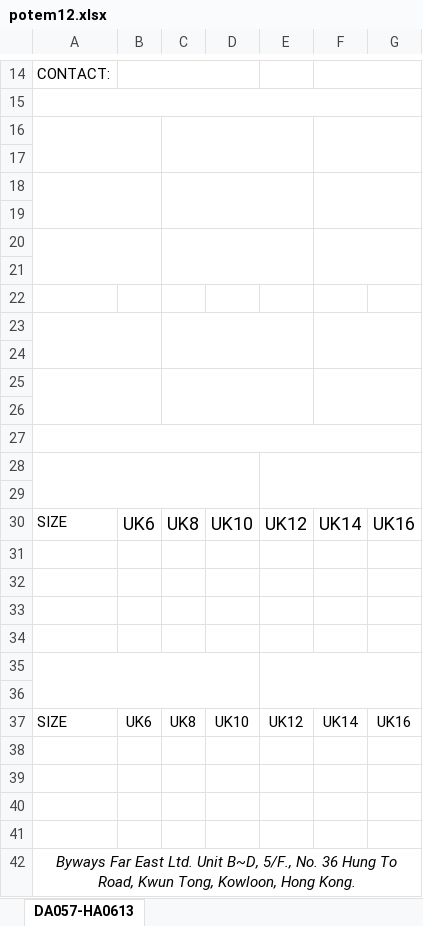
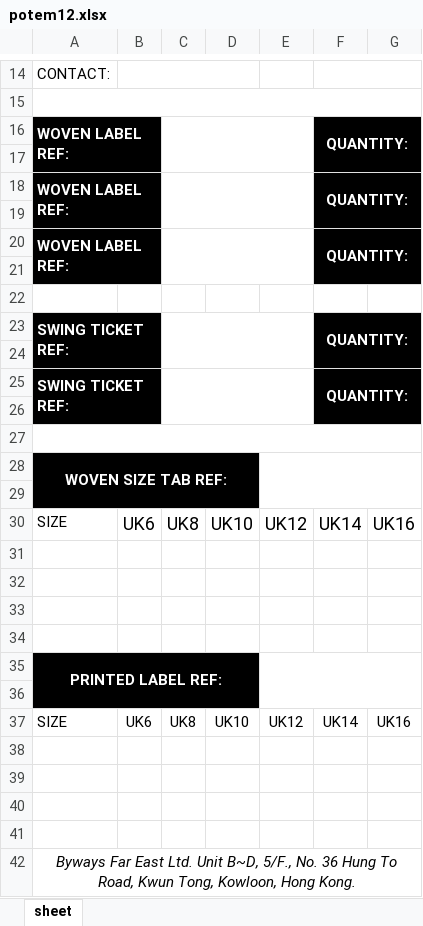
Before and after one commit to cntam/highablePrint, an Excel workbook: template/potem12.xlsx, sheet sheet, drawn as a sheet; only a part is shown, gaps mark what is left out; values as stored, in another font and other column widths than the file's, no borders; charts and pictures not drawn; the diff names each change by its address in the sheet, - before the commit and + after, or states it on an @@ line.

```diff
--- a/template/potem12.xlsx (sheet sheet)
+++ b/template/potem12.xlsx (sheet sheet)
-sheet tab: DA057-HA0613
+sheet tab: sheet
-A16 fill: none
+A16 fill: #000000
-F16 fill: none
+F16 fill: #000000
-A18 fill: none
+A18 fill: #000000
-F18 fill: none
+F18 fill: #000000
-A20 fill: none
+A20 fill: #000000
-F20 fill: none
+F20 fill: #000000
-A23 fill: none
+A23 fill: #000000
-F23 fill: none
+F23 fill: #000000
-A25 fill: none
+A25 fill: #000000
-F25 fill: none
+F25 fill: #000000
-A28 fill: none
+A28 fill: #000000
-A35 fill: none
+A35 fill: #000000
```
Also changed, not shown: charts or pictures, template/potem11.xlsx, 5 other files.
